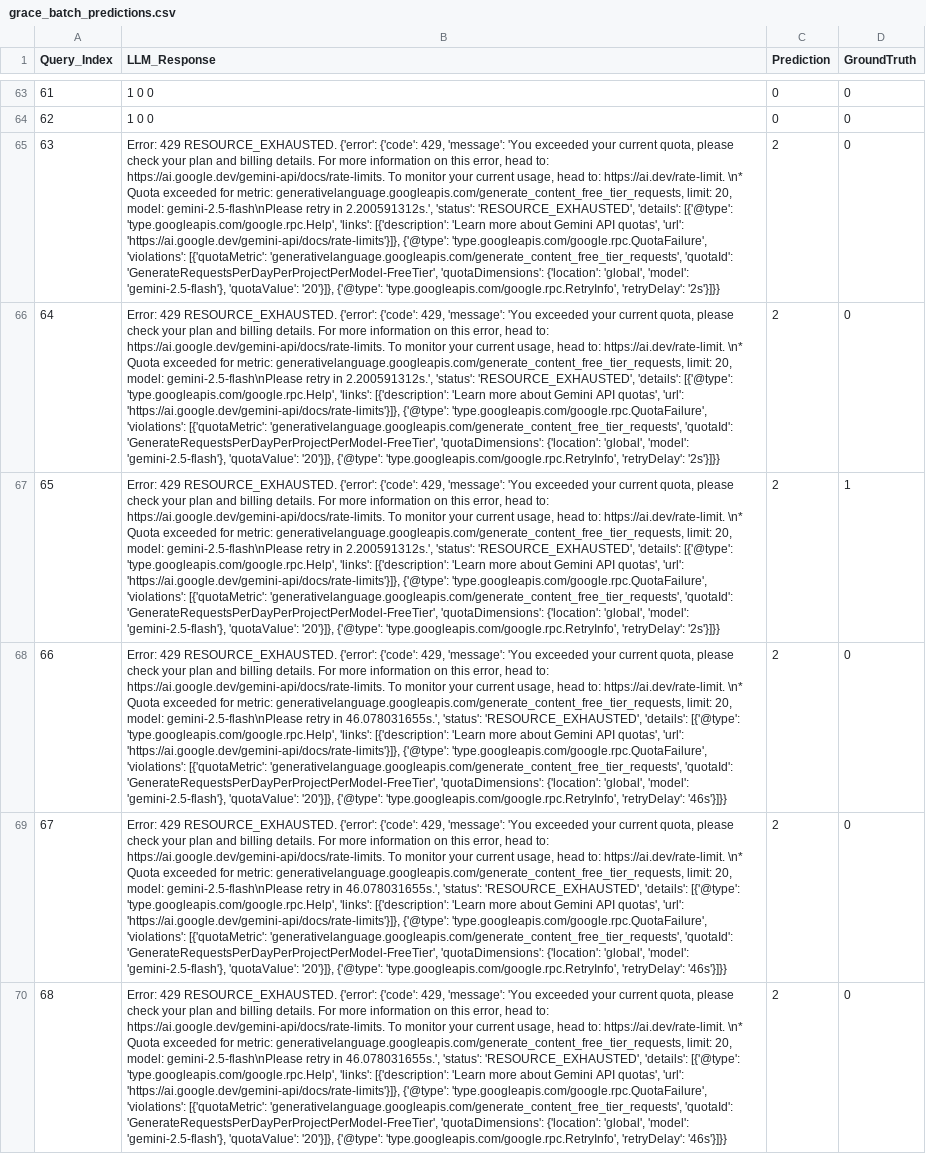
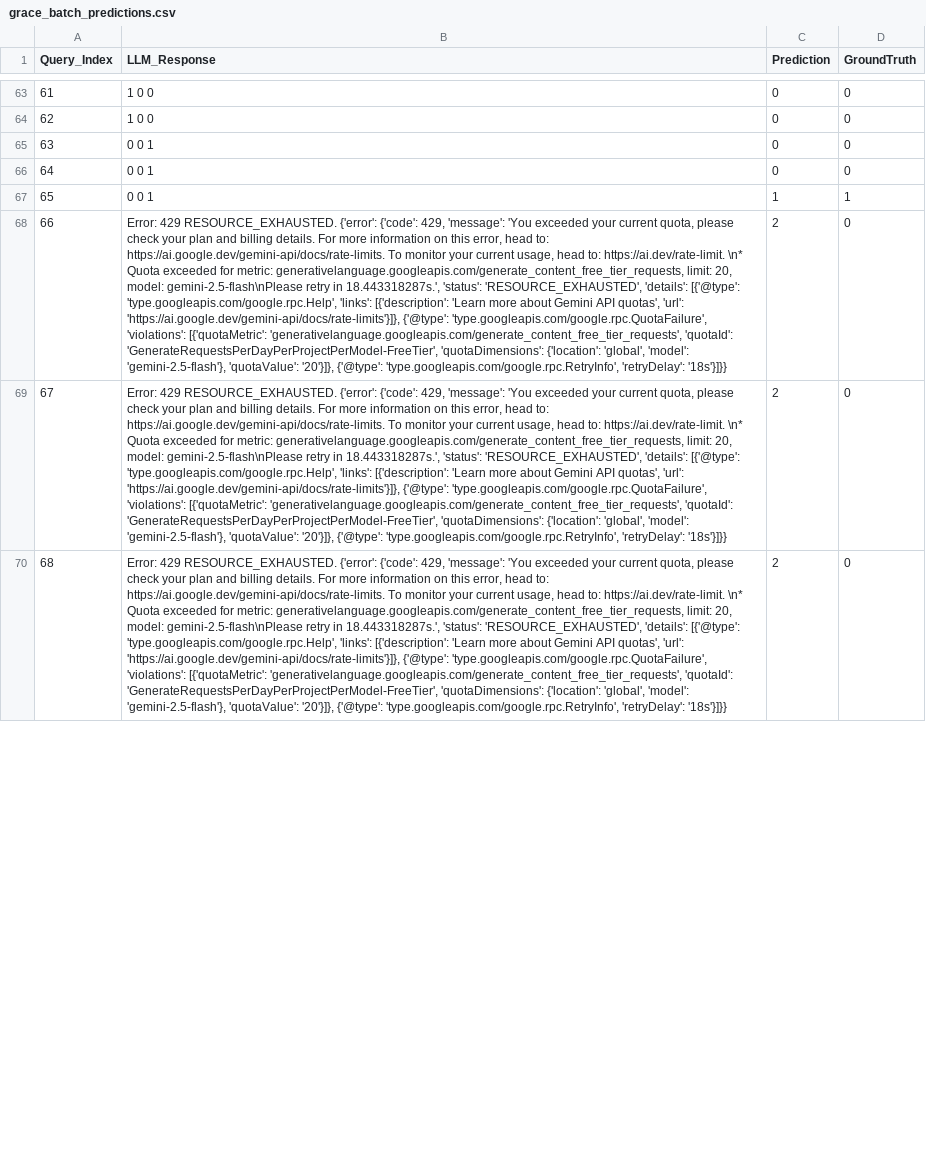
Before and after one commit to KwangZung/GRACE-Enhanced, a CSV file: grace_batch_predictions.csv, drawn as a sheet; only a part is shown, gaps mark what is left out; the diff covers the shown part only; the diff names each change by its address in the sheet, - before the commit and + after, or states it on an @@ line.

```diff
--- a/grace_batch_predictions.csv
+++ b/grace_batch_predictions.csv
-B65:B67 (LLM_Response): Error: 429 RESOURCE_EXHAUSTED. {'error': {'code': 429, 'message': 'You exceeded your current quota, please check your plan and billing details. For more information on this error, head to: https://ai.google.dev/gemini-api/docs/rate-limits. To monitor your current usage, head to: https://ai.dev/rate-limit. \n* Quota exceeded for metric: generativelanguage.googleapis.com/generate_content_free_tier_requests, limit: 20, model: gemini-2.5-flash\nPlease retry in 2.200591312s.', 'status': 'RESOURCE_EXHAUSTED', 'details': [{'@type': 'type.googleapis.com/google.rpc.Help', 'links': [{'description': 'Learn more about Gemini API quotas', 'url': 'https://ai.google.dev/gemini-api/docs/rate-limits'}]}, {'@type': 'type.googleapis.com/google.rpc.QuotaFailure', 'violations': [{'quotaMetric': 'generativelanguage.googleapis.com/generate_content_free_tier_requests', 'quotaId': 'GenerateRequestsPerDayPerProjectPerModel-FreeTier', 'quotaDimensions': {'location': 'global', 'model': 'gemini-2.5-flash'}, 'quotaValue': '20'}]}, {'@type': 'type.googleapis.com/google.rpc.RetryInfo', 'retryDelay': '2s'}]}}
+B65:B67 (LLM_Response): 0 0 1
-C65:C66 (Prediction): 2
+C65:C66 (Prediction): 0
-C67 (Prediction): 2
+C67 (Prediction): 1
-B68:B70 (LLM_Response): …retry in 46.078031655s.', 'status': 'RESOURCE_EXHAUSTED', 'details': [{'@type': 'type.googleapis.com/google.rpc.Help', 'links': [{'description': 'Learn more about Gemini API quotas', 'url': 'https://ai.google.dev/gemini-api/docs/rate-limits'}]}, {'@type': 'type.googleapis.com/google.rpc.QuotaFailure', 'violations': [{'quotaMetric': 'generativelanguage.googleapis.com/generate_content_free_tier_requests', 'quotaId': 'GenerateRequestsPerDayPerProjectPerModel-FreeTier', 'quotaDimensions': {'location': 'global', 'model': 'gemini-2.5-flash'}, 'quotaValue': '20'}]}, {'@type': 'type.googleapis.com/google.rpc.RetryInfo', 'retryDelay': '46s'}]}}
+B68:B70 (LLM_Response): …retry in 18.443318287s.', 'status': 'RESOURCE_EXHAUSTED', 'details': [{'@type': 'type.googleapis.com/google.rpc.Help', 'links': [{'description': 'Learn more about Gemini API quotas', 'url': 'https://ai.google.dev/gemini-api/docs/rate-limits'}]}, {'@type': 'type.googleapis.com/google.rpc.QuotaFailure', 'violations': [{'quotaMetric': 'generativelanguage.googleapis.com/generate_content_free_tier_requests', 'quotaId': 'GenerateRequestsPerDayPerProjectPerModel-FreeTier', 'quotaDimensions': {'location': 'global', 'model': 'gemini-2.5-flash'}, 'quotaValue': '20'}]}, {'@type': 'type.googleapis.com/google.rpc.RetryInfo', 'retryDelay': '18s'}]}}
```
Also changed, not shown: 6 edited cells elsewhere in this file, 1 other file.
